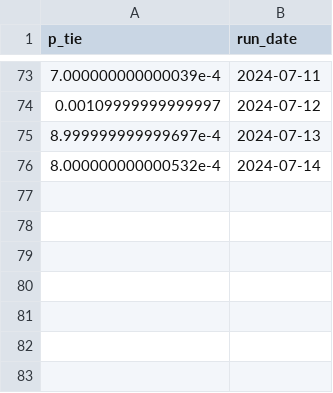
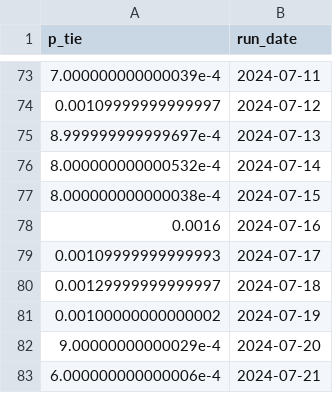
Before and after one commit to markjrieke/2024-potus, a CSV file: out/polls/tie_pres.csv, drawn as a sheet; only a part is shown, gaps mark what is left out.

```diff
--- a/out/polls/tie_pres.csv
+++ b/out/polls/tie_pres.csv
@@ -76 +76,8 @@ p_tie,run_date
 8.000000000000532e-4,2024-07-14
+8.000000000000038e-4,2024-07-15
+0.0016,2024-07-16
+0.00109999999999993,2024-07-17
+0.00129999999999997,2024-07-18
+0.00100000000000002,2024-07-19
+9.00000000000029e-4,2024-07-20
+6.000000000000006e-4,2024-07-21
```
Also changed, not shown: out/model_log.csv, out/polls/conditional_probabilities.csv, 5 other files.
